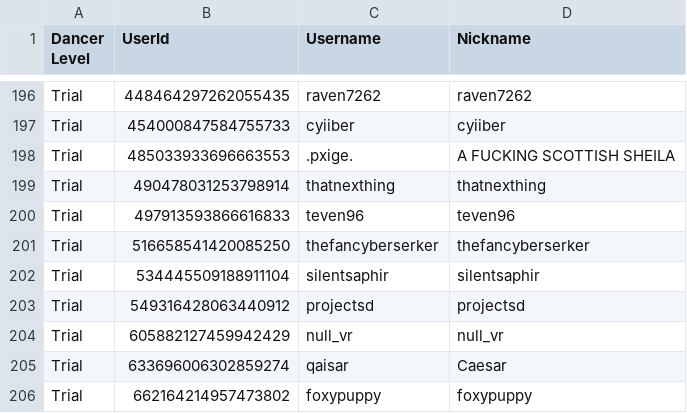
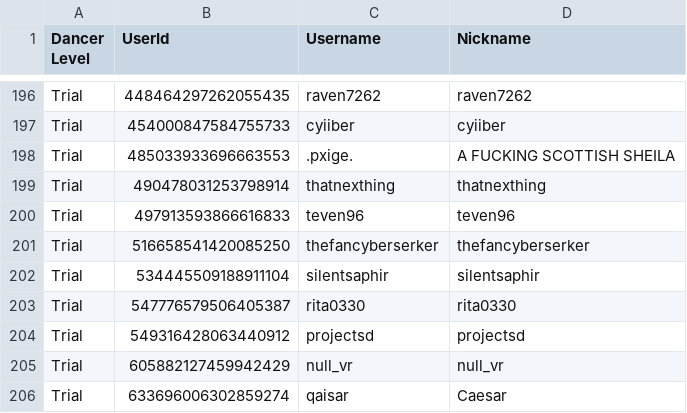
Before and after one commit to Club-Temptation/TempWorldPictures, a CSV file: web/dancers.csv, drawn as a sheet; only a part is shown, gaps mark what is left out; the shorter side is filled out with more unchanged rows.

Commit message:
Update Data From Discord and Google Sheets

```diff
--- a/web/dancers.csv
+++ b/web/dancers.csv
@@ -202,2 +202,3 @@ Trial,516658541420085250,thefancyberserker,thefancyberserker
 Trial,534445509188911104,silentsaphir,silentsaphir
+Trial,547776579506405387,rita0330,rita0330
 Trial,549316428063440912,projectsd,projectsd
```
Also changed, not shown: 2 other files.
